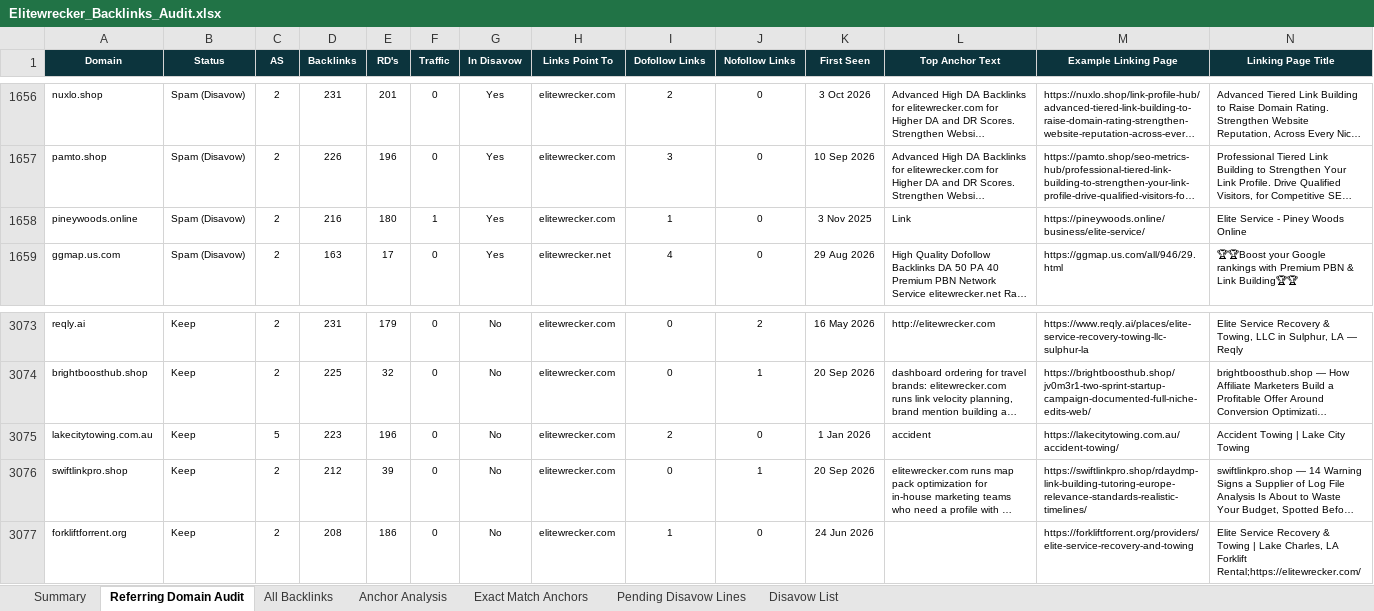
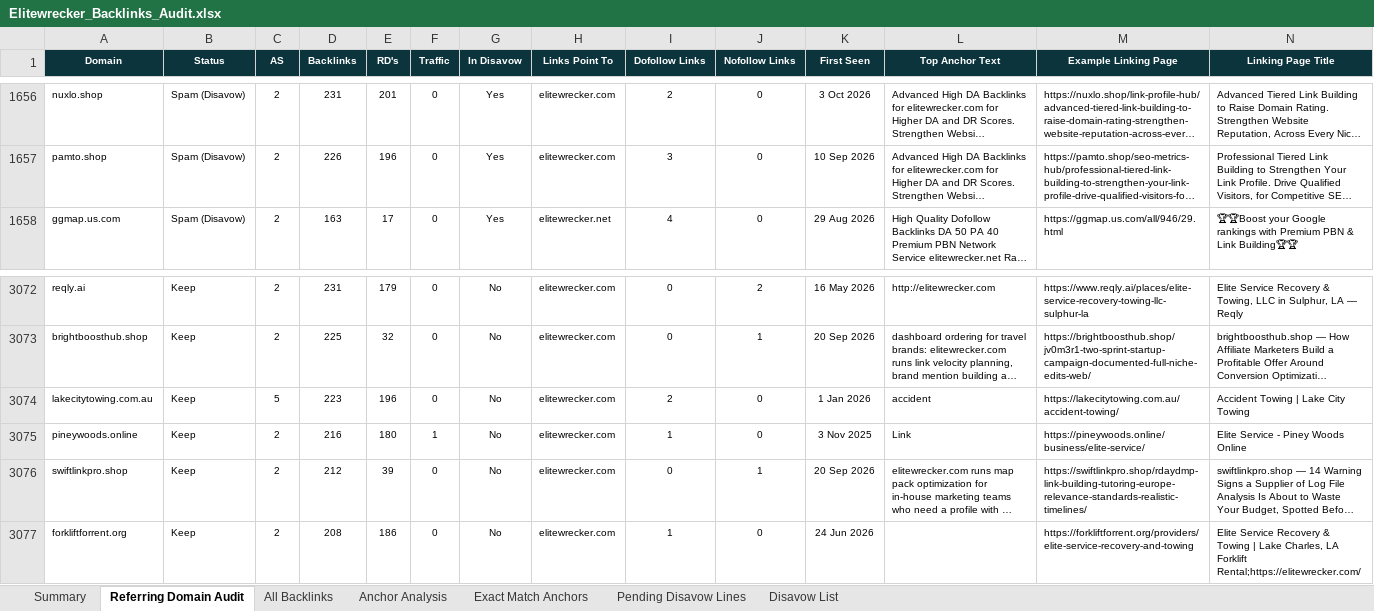
Before and after one commit to fahadahmad-ship-it/test, an Excel workbook: offsite-backlink-audit/elitewrecker/out/Elitewrecker_Backlinks_Audit.xlsx, sheet Referring Domain Audit, drawn as a sheet; only a part is shown, gaps mark what is left out; long unchanged cells end in …; values as stored, in another font and other column widths than the file's, no borders; removed rows and columns are numbered as before the commit, all else as after; rows hold the shown columns only; the diff names each change by its address in the sheet, - before the commit and + after, or states it on an @@ line.

```diff
--- a/offsite-backlink-audit/elitewrecker/out/Elitewrecker_Backlinks_Audit.xlsx (sheet Referring Domain Audit)
+++ b/offsite-backlink-audit/elitewrecker/out/Elitewrecker_Backlinks_Audit.xlsx (sheet Referring Domain Audit)
-row 1658: pineywoods.online | Spam (Disavow) | 2 | 216 | 180 | 1 | Yes | elitewrecker.com | 1 | 0 | 3 Nov 2025 | Link | https://pineywoods.online/business/elite-service/ | Elite Service - Piney Woods Online
+row 3075: pineywoods.online | Keep | 2 | 216 | 180 | 1 | No | elitewrecker.com | 1 | 0 | 3 Nov 2025 | Link | https://pineywoods.online/business/elite-service/ | Elite Service - Piney Woods Online
```
Also changed, not shown: sheet Disavow List, sheet Summary, sheet Anchor Analysis, sheet All Backlinks, 3 other files.
